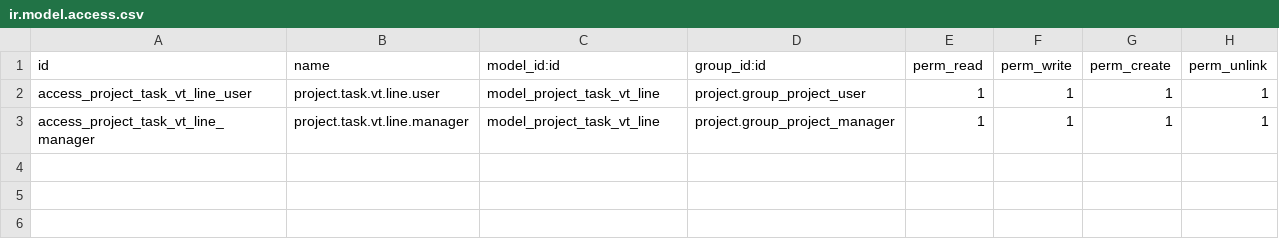
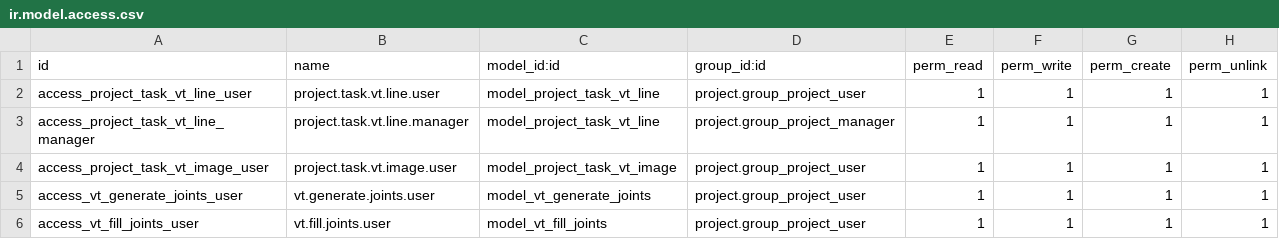
Before and after one commit to danielleonsaldana/extra_addons19, a CSV file: mx_soldic_visual_inspection/security/ir.model.access.csv, drawn as a sheet.

```diff
--- a/mx_soldic_visual_inspection/security/ir.model.access.csv
+++ b/mx_soldic_visual_inspection/security/ir.model.access.csv
@@ -3 +3,4 @@ access_project_task_vt_line_user,project.task.vt.line.user,model_project_task_vt
 access_project_task_vt_line_manager,project.task.vt.line.manager,model_project_task_vt_line,project.group_project_manager,1,1,1,1
+access_project_task_vt_image_user,project.task.vt.image.user,model_project_task_vt_image,project.group_project_user,1,1,1,1
+access_vt_generate_joints_user,vt.generate.joints.user,model_vt_generate_joints,project.group_project_user,1,1,1,1
+access_vt_fill_joints_user,vt.fill.joints.user,model_vt_fill_joints,project.group_project_user,1,1,1,1
```
Also changed, not shown: 14 other files.
